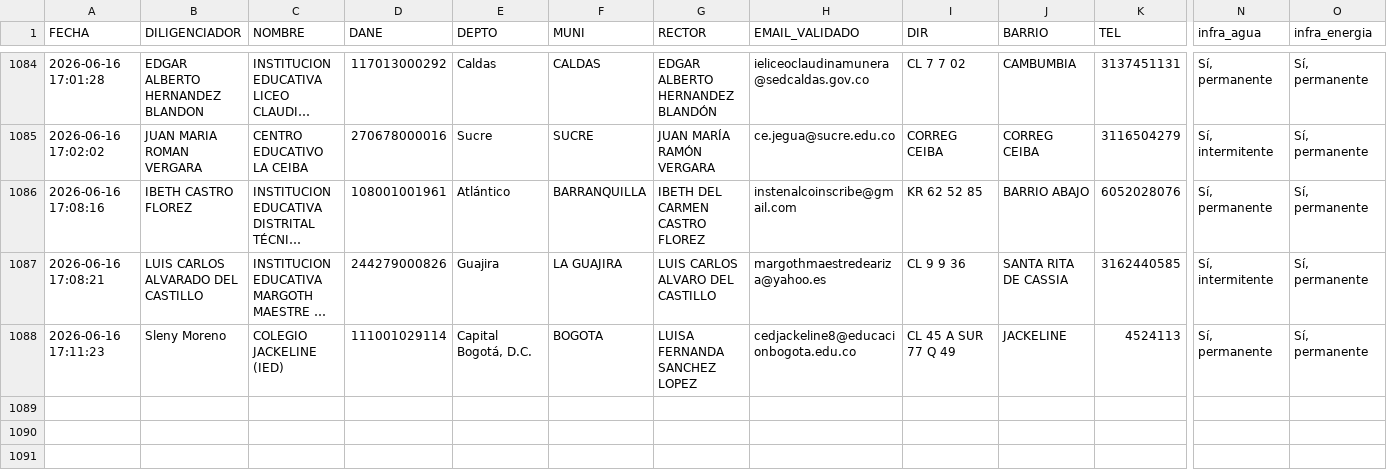
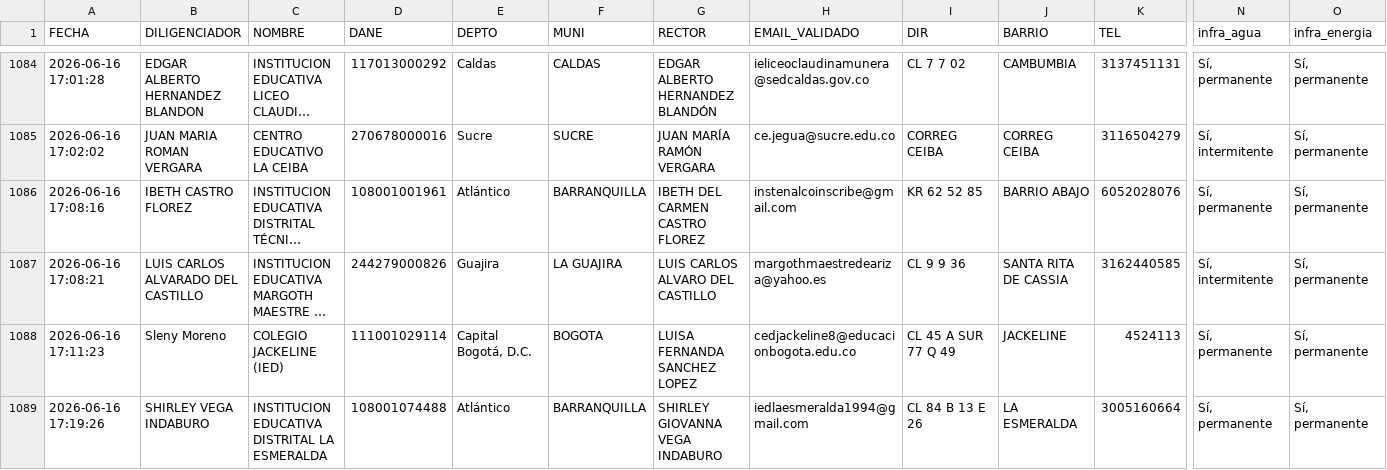
Before and after one commit to maoreyc-sketch/Encuesta_Calidad, a CSV file: Consolidado_Encuestas_MEN.csv, drawn as a sheet; only a part is shown, gaps mark what is left out; long unchanged cells end in …; rows hold the shown columns only; the diff names each change by its address in the sheet, - before the commit and + after, or states it on an @@ line.

Commit message:
Encuesta registrada 2026-06-16 17:19

```diff
--- a/Consolidado_Encuestas_MEN.csv
+++ b/Consolidado_Encuestas_MEN.csv
+row 1089: 2026-06-16 17:19:26 | SHIRLEY VEGA INDABURO | INSTITUCION EDUCATIVA DISTRITAL LA ESMERALDA | 108001074488 | Atlántico | BARRANQUILLA | SHIRLEY GIOVANNA VEGA INDABURO | iedlaesmeralda1994@gmail.com | CL 84 B 13 E 26 | LA ESMERALDA | 3005160664 | Sí, permanente | Sí, permanente
```
